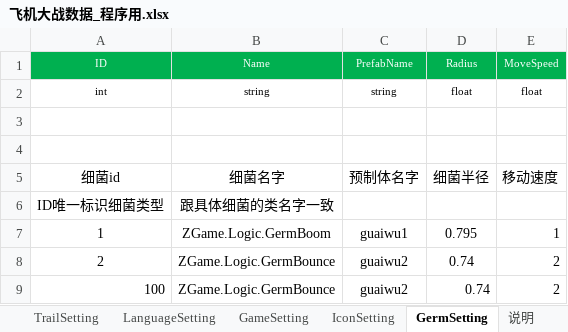
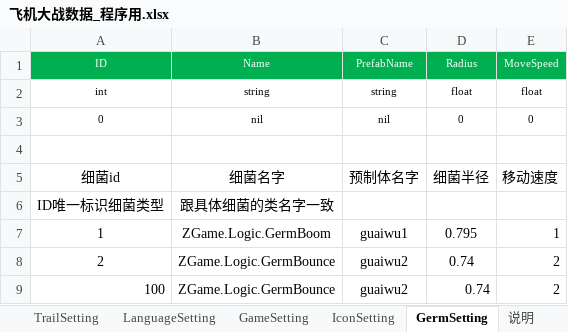
Before and after one commit to iningwei/ExcelTool, an Excel workbook: ExcelTool/bin/table/飞机大战数据_程序用.xlsx, sheet GermSetting, drawn as a sheet; values as stored, in another font and other column widths than the file's, no borders; conditional formats not drawn; the diff names each change by its address in the sheet, - before the commit and + after, or states it on an @@ line.

```diff
--- a/ExcelTool/bin/table/飞机大战数据_程序用.xlsx (sheet GermSetting)
+++ b/ExcelTool/bin/table/飞机大战数据_程序用.xlsx (sheet GermSetting)
-row 3: (empty)
+row 3: 0 | nil | nil | 0 | 0
```
Also changed, not shown: sheet TrailSetting, sheet MissileSetting, sheet SecondaryGunSetting, sheet IconSetting, sheet GameSetting, sheet LanguageSetting, 13 other files.
